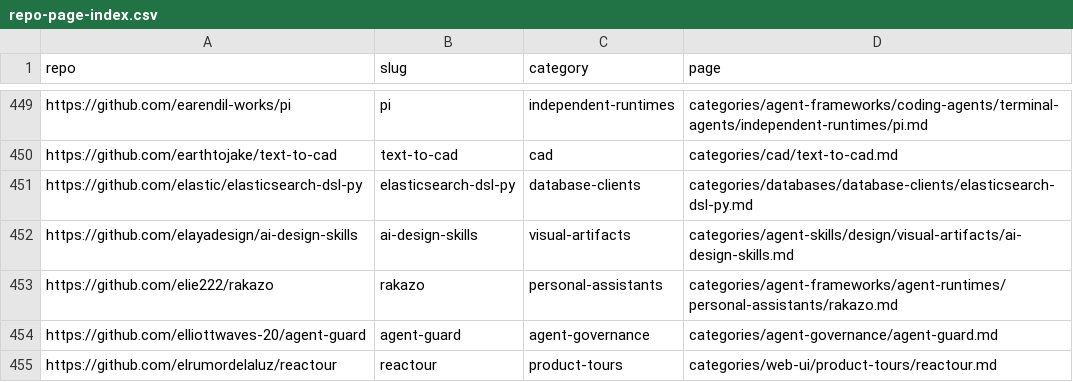
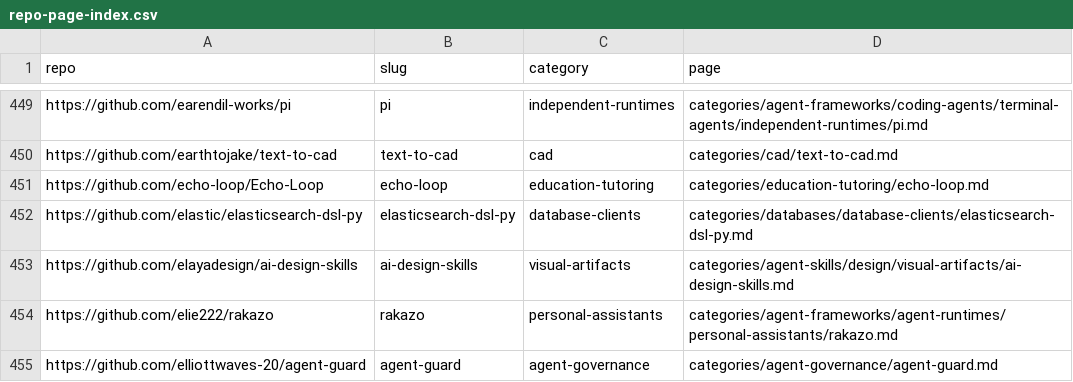
Before and after one commit to ZhenningLang/GitHub-Michelin, a CSV file: reports/repo-page-index.csv, drawn as a sheet; only a part is shown, gaps mark what is left out; the shorter side is filled out with more unchanged rows.

Commit message:
add(echo-loop/Echo-Loop): separate audio practice scheduling from telemetry defaults
Tab intake 2026-10-28. Pin source-backed practice versions, event transactions and replay limits. Root gates and exact-pair quality passed; artifact review passed. Independent source review is pending before done/tab closure. no leftover Q&A.

```diff
--- a/reports/repo-page-index.csv
+++ b/reports/repo-page-index.csv
@@ -450,2 +450,3 @@ https://github.com/earendil-works/pi,pi,independent-runtimes,categories/agent-fr
 https://github.com/earthtojake/text-to-cad,text-to-cad,cad,categories/cad/text-to-cad.md
+https://github.com/echo-loop/Echo-Loop,echo-loop,education-tutoring,categories/education-tutoring/echo-loop.md
 https://github.com/elastic/elasticsearch-dsl-py,elasticsearch-dsl-py,database-clients,categories/databases/database-clients/elasticsearch-dsl-py.md
```
Also changed, not shown: reports/unindexed-project-mentions.csv, 15 other files.
